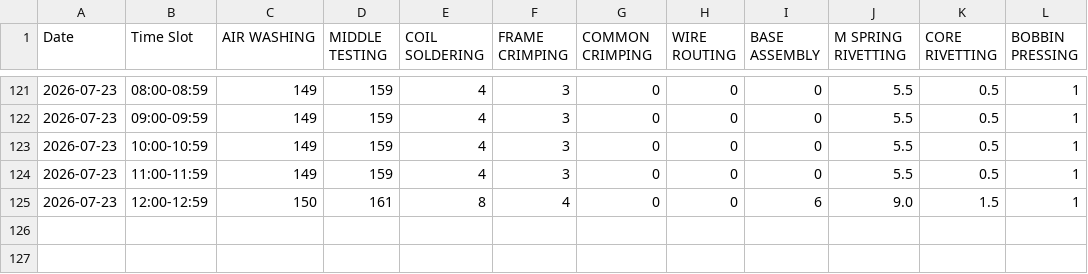
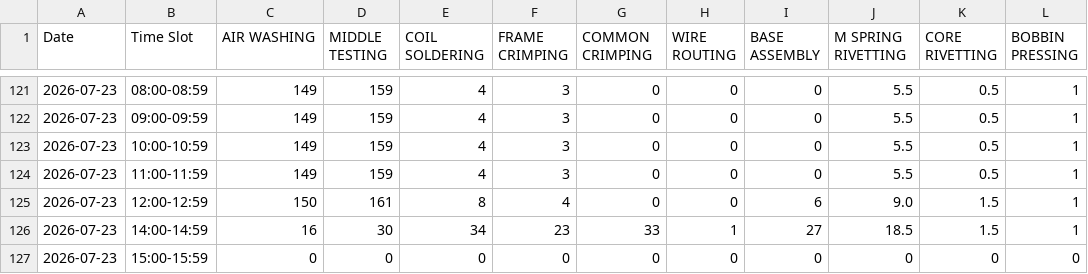
Before and after one commit to avviiiral/bgliin.ai, a CSV file: backend/production_hourly.csv, drawn as a sheet; only a part is shown, gaps mark what is left out.

```diff
--- a/backend/production_hourly.csv
+++ b/backend/production_hourly.csv
@@ -125 +125,3 @@ Date,Time Slot,AIR WASHING,MIDDLE TESTING,COIL SOLDERING,FRAME CRIMPING,COMMON C
 2026-07-23,12:00-12:59,150,161,8,4,0,0,6,9.0,1.5,1
+2026-07-23,14:00-14:59,16,30,34,23,33,1,27,18.5,1.5,1
+2026-07-23,15:00-15:59,0,0,0,0,0,0,0,0,0,0
```
Also changed, not shown: 3 other files.
